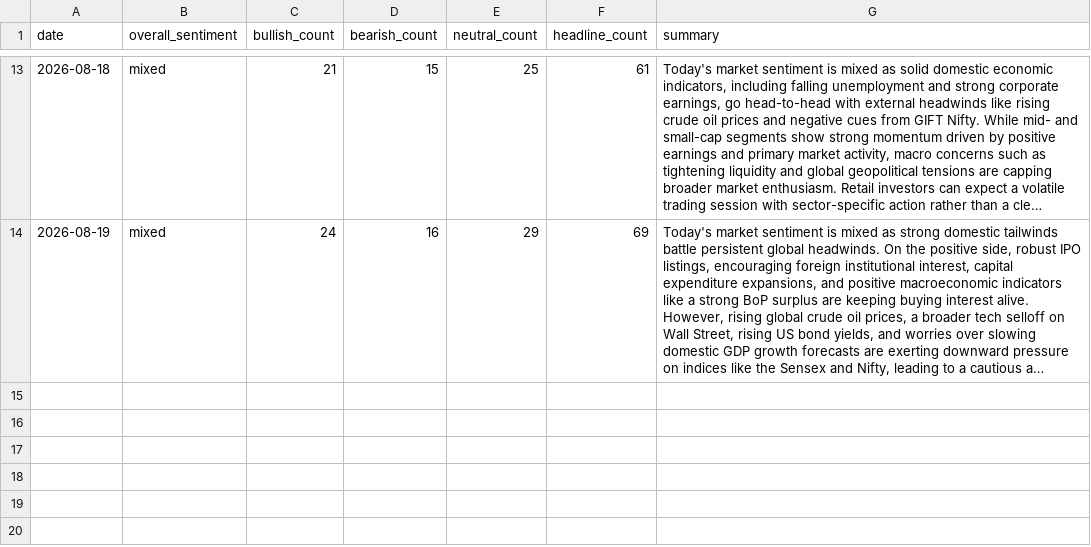
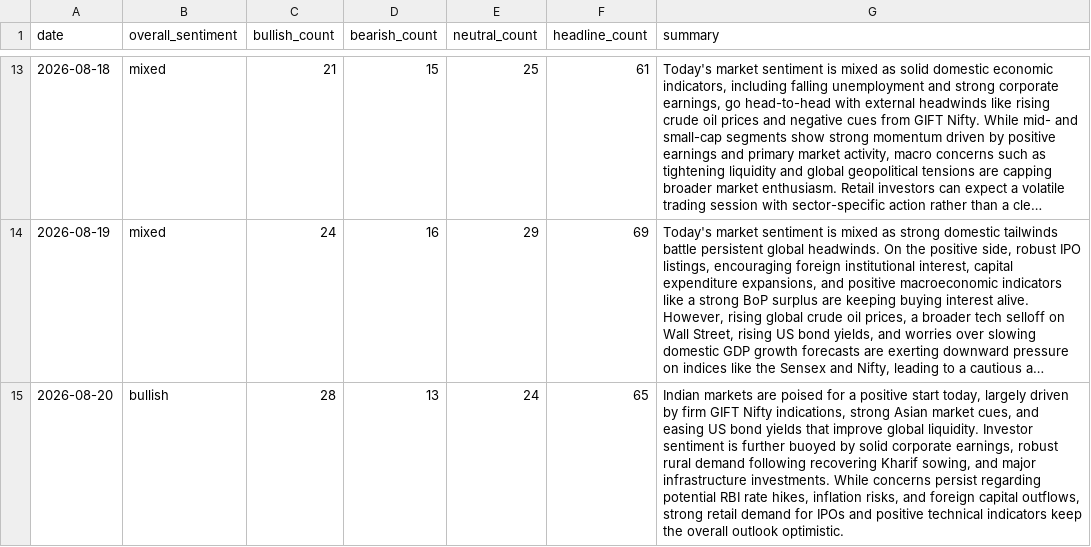
Before and after one commit to abhijithshailesh/market-sentiment-monitor, a CSV file: data/history.csv, drawn as a sheet; only a part is shown, gaps mark what is left out; long unchanged cells end in …; the diff names each change by its address in the sheet, - before the commit and + after, or states it on an @@ line.

```diff
--- a/data/history.csv
+++ b/data/history.csv
+row 15: 2026-08-20 | bullish | 28 | 13 | 24 | 65 | Indian markets are poised for a positive start today, largely driven by firm GIFT Nifty indications, strong Asian market cues, and easing US bond yields that improve global liquidity. Investor sentiment is further buoyed by solid corporate earnings, robust rural demand following recovering Kharif sowing, and major infrastructure investments. While concerns persist regarding potential RBI rate hikes, inflation risks, and foreign capital outflows, strong retail demand for IPOs and positive technical indicators keep the overall outlook optimistic.
```
Also changed, not shown: 1 other file.
